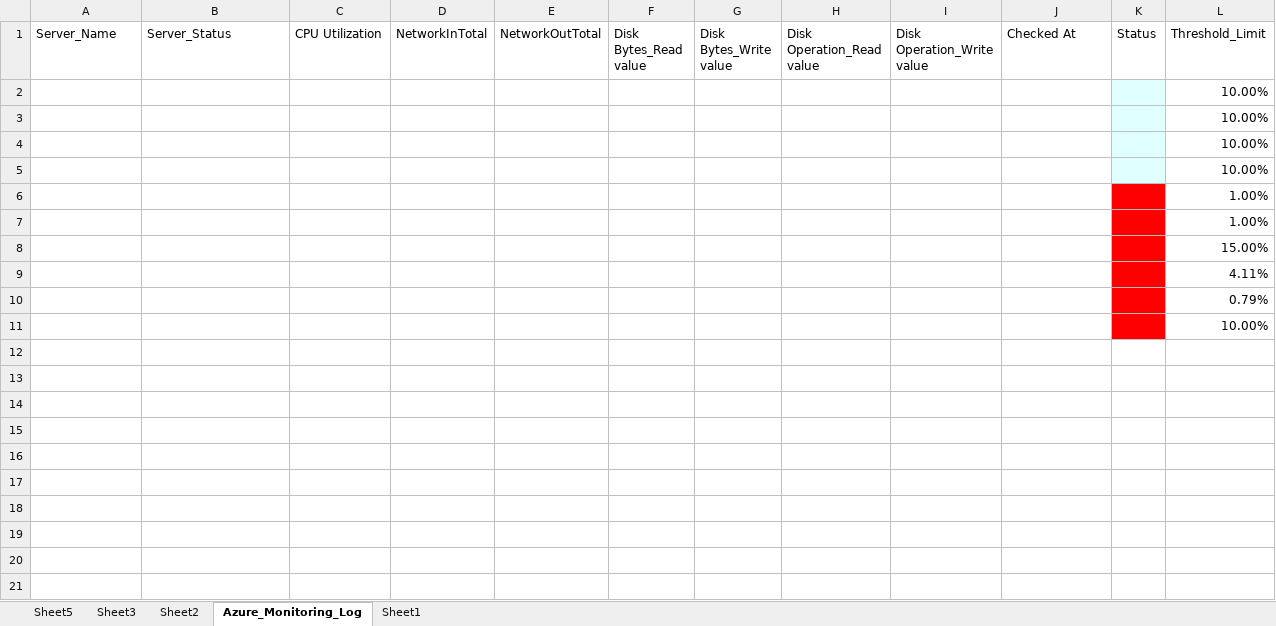
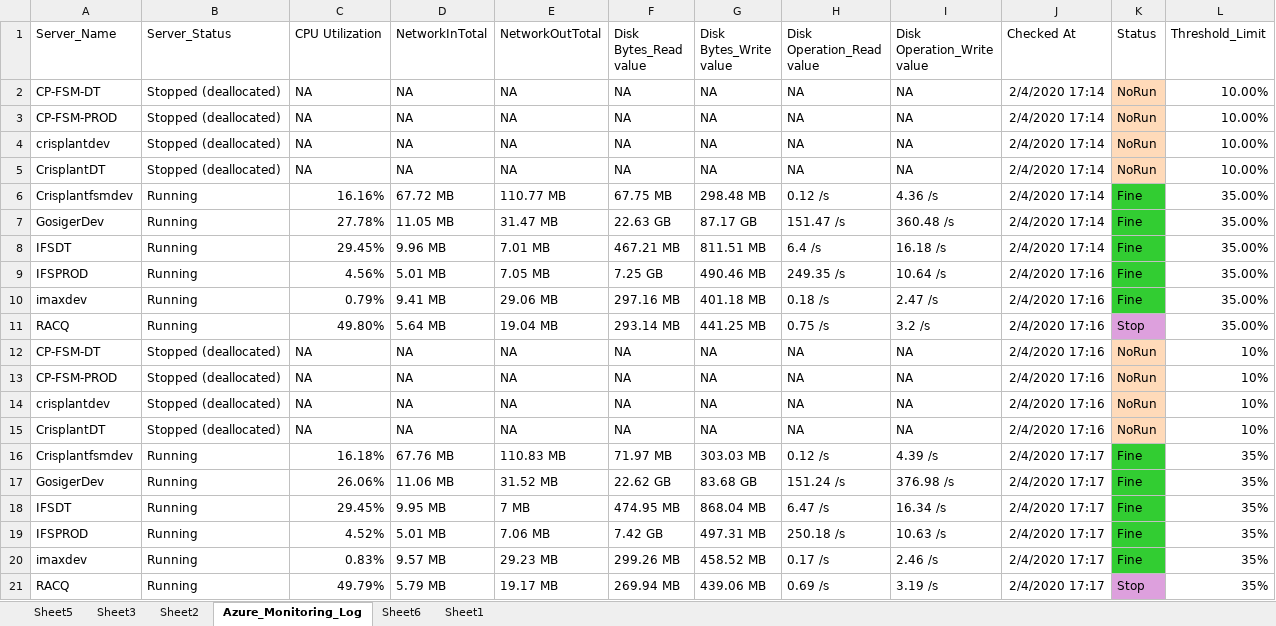
Before and after one commit to SangeethaAmaresan17/RPA-AzureMonitoring, an Excel workbook: ConfigFile.xlsx, sheet Azure_Monitoring_Log, drawn as a sheet; values as stored, in another font and other column widths than the file's, no borders; table styles not drawn; removed rows and columns are numbered as before the commit, all else as after; the diff names each change by its address in the sheet, - before the commit and + after, or states it on an @@ line.

```diff
--- a/ConfigFile.xlsx (sheet Azure_Monitoring_Log)
+++ b/ConfigFile.xlsx (sheet Azure_Monitoring_Log)
+sheet tab: Sheet6
-row 2:  |  |  |  |  |  |  |  |  |  |  | 10.00%
-row 3:  |  |  |  |  |  |  |  |  |  |  | 10.00%
-row 4:  |  |  |  |  |  |  |  |  |  |  | 10.00%
-row 5:  |  |  |  |  |  |  |  |  |  |  | 10.00%
-row 6:  |  |  |  |  |  |  |  |  |  |  | 1.00%
-row 7:  |  |  |  |  |  |  |  |  |  |  | 1.00%
-row 8:  |  |  |  |  |  |  |  |  |  |  | 15.00%
-row 9:  |  |  |  |  |  |  |  |  |  |  | 4.11%
-row 10:  |  |  |  |  |  |  |  |  |  |  | 0.79%
-row 11:  |  |  |  |  |  |  |  |  |  |  | 10.00%
+row 2: CP-FSM-DT | Stopped (deallocated) | NA | NA | NA | NA | NA | NA | NA | 2/4/2020 17:14 | NoRun | 10.00%
+row 3: CP-FSM-PROD | Stopped (deallocated) | NA | NA | NA | NA | NA | NA | NA | 2/4/2020 17:14 | NoRun | 10.00%
+row 4: crisplantdev | Stopped (deallocated) | NA | NA | NA | NA | NA | NA | NA | 2/4/2020 17:14 | NoRun | 10.00%
+row 5: CrisplantDT | Stopped (deallocated) | NA | NA | NA | NA | NA | NA | NA | 2/4/2020 17:14 | NoRun | 10.00%
+row 6: Crisplantfsmdev | Running | 16.16% | 67.72 MB | 110.77 MB | 67.75 MB | 298.48 MB | 0.12 /s | 4.36 /s | 2/4/2020 17:14 | Fine | 35.00%
+row 7: GosigerDev | Running | 27.78% | 11.05 MB | 31.47 MB | 22.63 GB | 87.17 GB | 151.47 /s | 360.48 /s | 2/4/2020 17:14 | Fine | 35.00%
+row 8: IFSDT | Running | 29.45% | 9.96 MB | 7.01 MB | 467.21 MB | 811.51 MB | 6.4 /s | 16.18 /s | 2/4/2020 17:14 | Fine | 35.00%
+row 9: IFSPROD | Running | 4.56% | 5.01 MB | 7.05 MB | 7.25 GB | 490.46 MB | 249.35 /s | 10.64 /s | 2/4/2020 17:16 | Fine | 35.00%
+row 10: imaxdev | Running | 0.79% | 9.41 MB | 29.06 MB | 297.16 MB | 401.18 MB | 0.18 /s | 2.47 /s | 2/4/2020 17:16 | Fine | 35.00%
+row 11: RACQ | Running | 49.80% | 5.64 MB | 19.04 MB | 293.14 MB | 441.25 MB | 0.75 /s | 3.2 /s | 2/4/2020 17:16 | Stop | 35.00%
+row 12: CP-FSM-DT | Stopped (deallocated) | NA | NA | NA | NA | NA | NA | NA | 2/4/2020 17:16 | NoRun | 10%
+row 13: CP-FSM-PROD | Stopped (deallocated) | NA | NA | NA | NA | NA | NA | NA | 2/4/2020 17:16 | NoRun | 10%
+row 14: crisplantdev | Stopped (deallocated) | NA | NA | NA | NA | NA | NA | NA | 2/4/2020 17:16 | NoRun | 10%
+row 15: CrisplantDT | Stopped (deallocated) | NA | NA | NA | NA | NA | NA | NA | 2/4/2020 17:16 | NoRun | 10%
+row 16: Crisplantfsmdev | Running | 16.18% | 67.76 MB | 110.83 MB | 71.97 MB | 303.03 MB | 0.12 /s | 4.39 /s | 2/4/2020 17:17 | Fine | 35%
+row 17: GosigerDev | Running | 26.06% | 11.06 MB | 31.52 MB | 22.62 GB | 83.68 GB | 151.24 /s | 376.98 /s | 2/4/2020 17:17 | Fine | 35%
+row 18: IFSDT | Running | 29.45% | 9.95 MB | 7 MB | 474.95 MB | 868.04 MB | 6.47 /s | 16.34 /s | 2/4/2020 17:17 | Fine | 35%
+row 19: IFSPROD | Running | 4.52% | 5.01 MB | 7.06 MB | 7.42 GB | 497.31 MB | 250.18 /s | 10.63 /s | 2/4/2020 17:17 | Fine | 35%
+row 20: imaxdev | Running | 0.83% | 9.57 MB | 29.23 MB | 299.26 MB | 458.52 MB | 0.17 /s | 2.46 /s | 2/4/2020 17:17 | Fine | 35%
+row 21: RACQ | Running | 49.79% | 5.79 MB | 19.17 MB | 269.94 MB | 439.06 MB | 0.69 /s | 3.19 /s | 2/4/2020 17:17 | Stop | 35%
```
Also changed, not shown: charts or pictures, 3 other files.
